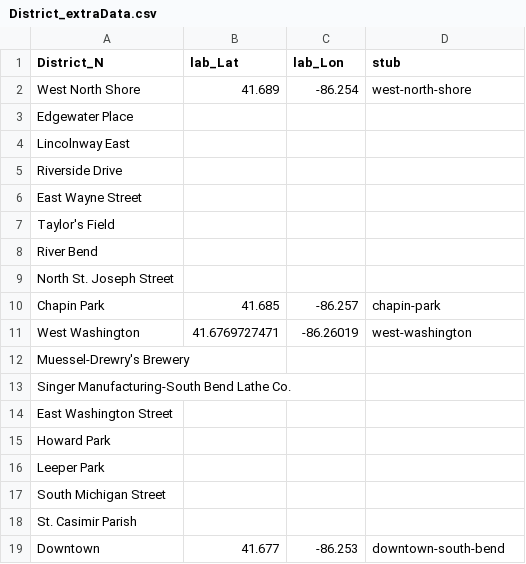
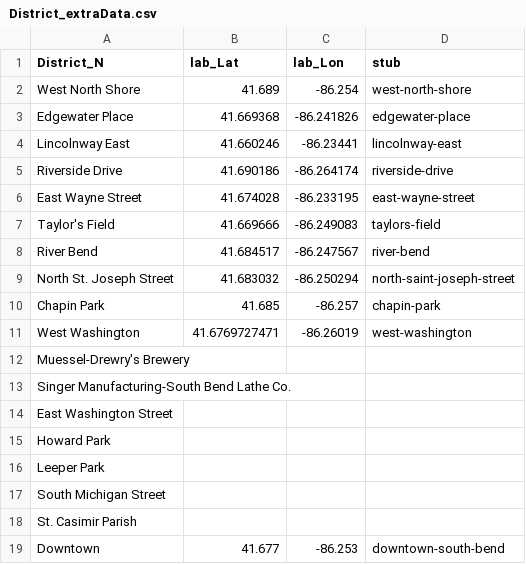
Before and after one commit to msisk1/BuildingSouthBend, a CSV file: DataProcessing/SpatialData/District_extraData.csv, drawn as a sheet; the diff names each change by its address in the sheet, - before the commit and + after, or states it on an @@ line.

Commit message:
redid the districts map with all of the districts

```diff
--- a/DataProcessing/SpatialData/District_extraData.csv
+++ b/DataProcessing/SpatialData/District_extraData.csv
-B3 (lab_Lat): (empty)
+B3 (lab_Lat): 41.669368
-C3 (lab_Lon): (empty)
+C3 (lab_Lon): -86.241826
-D3 (stub): (empty)
+D3 (stub): edgewater-place
-B4 (lab_Lat): (empty)
+B4 (lab_Lat): 41.660246
-C4 (lab_Lon): (empty)
+C4 (lab_Lon): -86.23441
-D4 (stub): (empty)
+D4 (stub): lincolnway-east
-B5 (lab_Lat): (empty)
+B5 (lab_Lat): 41.690186
-C5 (lab_Lon): (empty)
+C5 (lab_Lon): -86.264174
-D5 (stub): (empty)
+D5 (stub): riverside-drive
-B6 (lab_Lat): (empty)
+B6 (lab_Lat): 41.674028
-C6 (lab_Lon): (empty)
+C6 (lab_Lon): -86.233195
-D6 (stub): (empty)
+D6 (stub): east-wayne-street
-B7 (lab_Lat): (empty)
+B7 (lab_Lat): 41.669666
-C7 (lab_Lon): (empty)
+C7 (lab_Lon): -86.249083
-D7 (stub): (empty)
+D7 (stub): taylors-field
-B8 (lab_Lat): (empty)
+B8 (lab_Lat): 41.684517
-C8 (lab_Lon): (empty)
+C8 (lab_Lon): -86.247567
-D8 (stub): (empty)
+D8 (stub): river-bend
-B9 (lab_Lat): (empty)
+B9 (lab_Lat): 41.683032
-C9 (lab_Lon): (empty)
+C9 (lab_Lon): -86.250294
-D9 (stub): (empty)
+D9 (stub): north-saint-joseph-street
```
Also changed, not shown: 15 other files.
